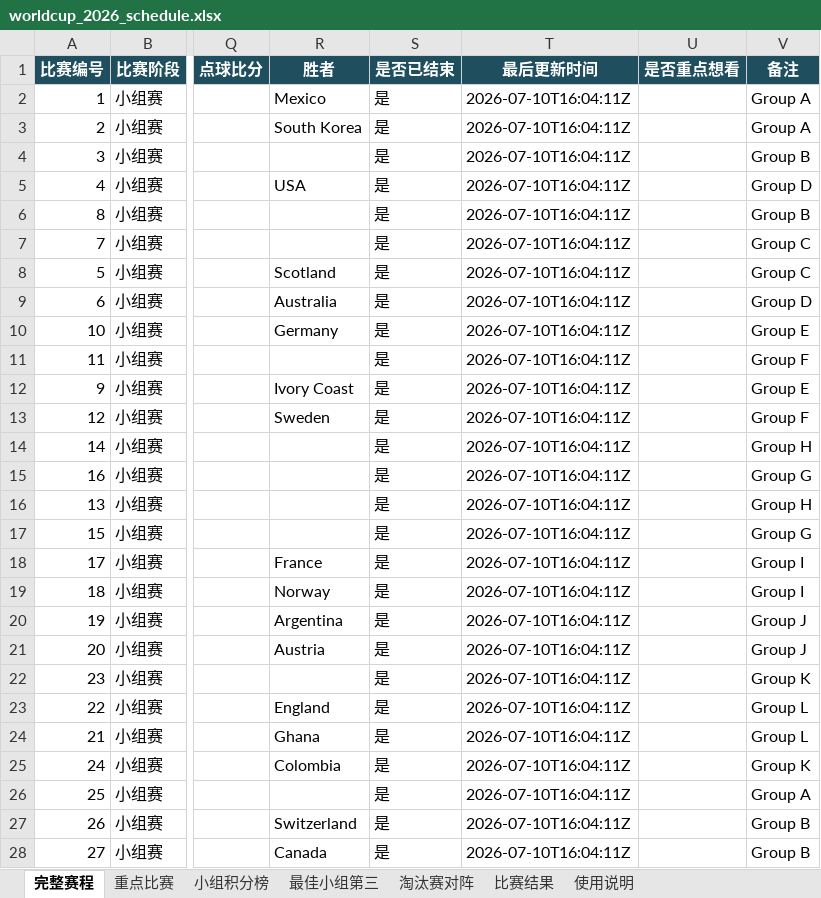
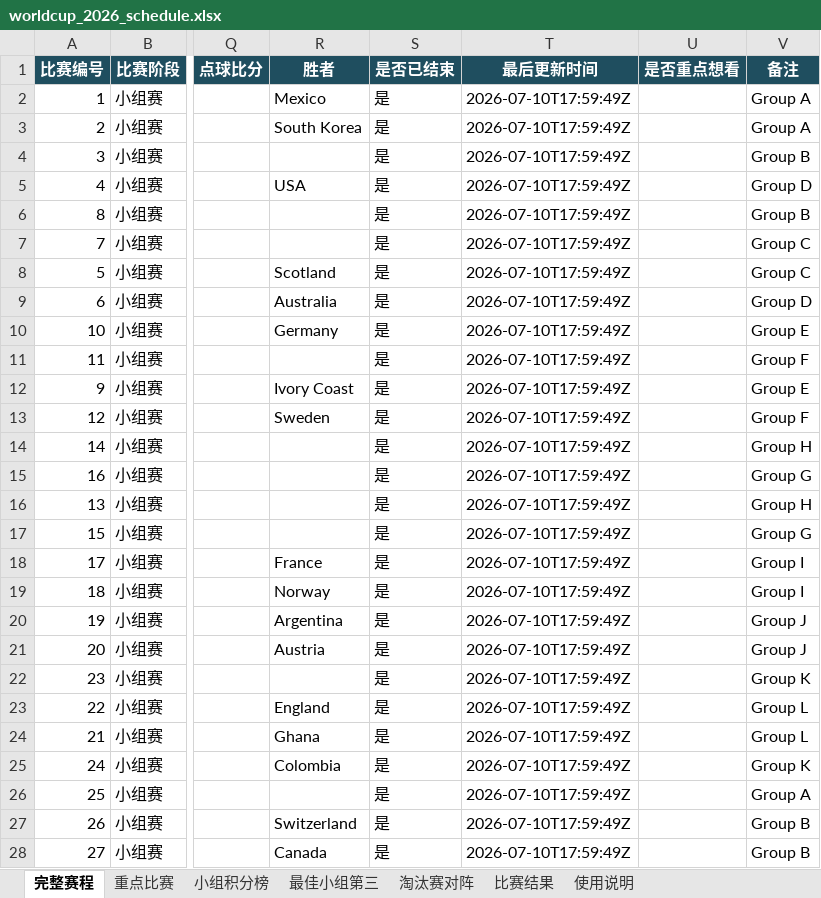
Before and after one commit to zhaojinwen2023-oss/World-Cup-2026, an Excel workbook: worldcup-schedule/output/worldcup_2026_schedule.xlsx, sheet 完整赛程, drawn as a sheet; only a part is shown, gaps mark what is left out; values as stored, in another font and other column widths than the file's, no borders; table styles not drawn; the diff covers the shown part only; the diff names each change by its address in the sheet, - before the commit and + after, or states it on an @@ line.

```diff
--- a/worldcup-schedule/output/worldcup_2026_schedule.xlsx (sheet 完整赛程)
+++ b/worldcup-schedule/output/worldcup_2026_schedule.xlsx (sheet 完整赛程)
-T2:T28 (最后更新时间): 2026-07-10T16:04:11Z
+T2:T28 (最后更新时间): 2026-07-10T17:59:49Z
```
Also changed, not shown: 70 edited cells elsewhere in this sheet, sheet 比赛结果, sheet 使用说明, 6 other files.
